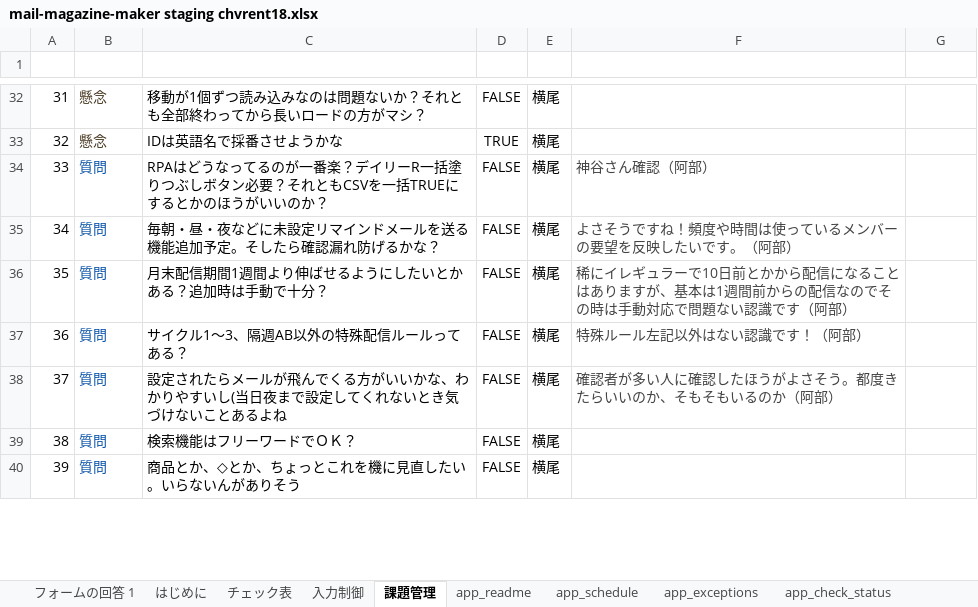
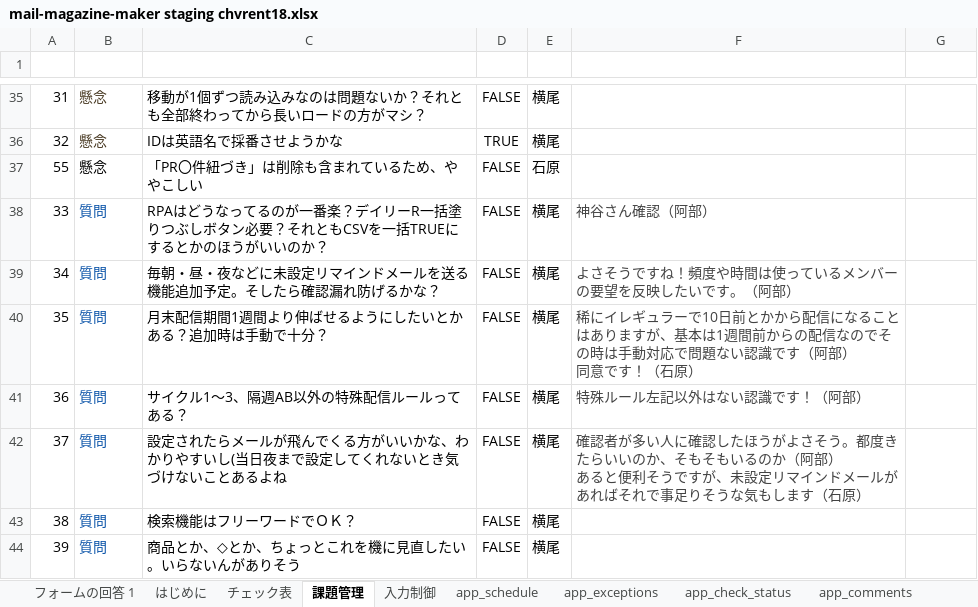
Before and after one commit to chvrent/merumaga, an Excel workbook: mail-magazine-maker staging chvrent18.xlsx, sheet 課題管理, drawn as a sheet; only a part is shown, gaps mark what is left out; values as stored, in another font and other column widths than the file's, no borders; charts and pictures and conditional formats and table styles not drawn; addresses are those after the commit; ↵ is a line break in a cell; the diff covers the shown part only; the diff names each change by its address in the sheet, - before the commit and + after, or states it on an @@ line.

Commit message:
wip: preserve inherited staging sheet artifacts

```diff
--- a/mail-magazine-maker staging chvrent18.xlsx (sheet 課題管理)
+++ b/mail-magazine-maker staging chvrent18.xlsx (sheet 課題管理)
-sheet tab: app_readme
@@ sheet tab order changed: フォームの回答 1 | はじめに | チェック表 | 課題管理 | 入力制御 | app_schedule | app_exceptions | app_check_status | app_comments @@
@@ row 56 moved to row 37: 55 @@
-F40 (備考うき): …（阿部）
+F40 (備考うき): …（阿部） ↵ 同意です！（石原）
-F42 (備考うき): …（阿部）
+F42 (備考うき): …（阿部） ↵ あると便利そうですが、未設定リマインドメールがあればそれで事足りそうな気もします（石原）
```
Also changed, not shown: 2 added rows, 2 removed rows, 2 moved rows and 8 edited cells elsewhere in this sheet, sheet 入力制御, sheet app_schedule_archives, sheet app_schedule, sheet はじめに, sheet app_check_status, sheet app_exceptions, formulas that keep their value, charts or pictures, 2 other files.
